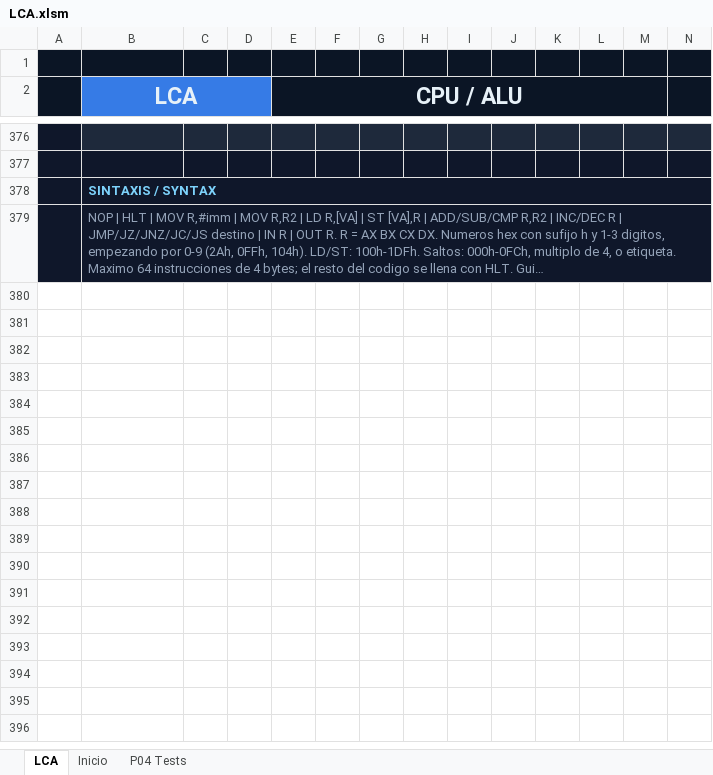
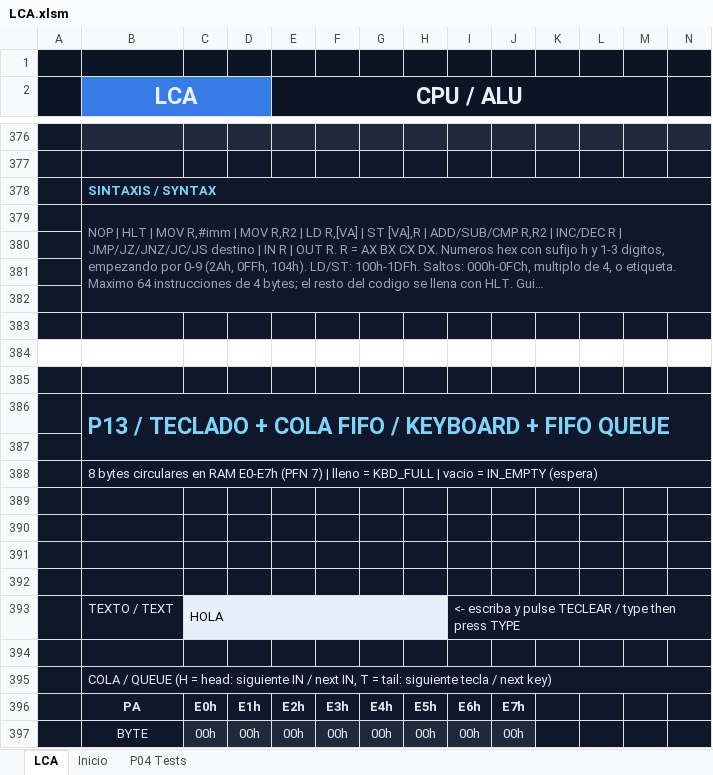
Before and after one commit to Kevin07k/lca-simulador-arquitectura, an Excel workbook: workbook/LCA.xlsm, sheet LCA, drawn as a sheet; only a part is shown, gaps mark what is left out; long unchanged cells end in …; values as stored, in another font and other column widths than the file's, no borders; charts and pictures not drawn; rows hold the shown columns only; the diff covers the shown part only; the diff names each change by its address in the sheet, - before the commit and + after, or states it on an @@ line.

Commit message:
feat(ui): agregar banda P13 de teclado en la hoja LCA (#13)

```diff
--- a/workbook/LCA.xlsm (sheet LCA)
+++ b/workbook/LCA.xlsm (sheet LCA)
+row 380: (empty)
+row 381: (empty)
+row 382: (empty)
+row 383: (empty)
+row 384: (empty)
+row 385: (empty)
+row 386:  | P13 / TECLADO + COLA FIFO / KEYBOARD + FIFO QUEUE
+row 387: (empty)
+row 388:  | 8 bytes circulares en RAM E0-E7h (PFN 7) | lleno = KBD_FULL | vacio = IN_EMPTY (espera)
+row 389: (empty)
+row 390: (empty)
+row 391: (empty)
+row 392: (empty)
+row 393:  | TEXTO / TEXT | HOLA |  |  |  |  |  | <- escriba y pulse TECLEAR / type then press TYPE
+row 394: (empty)
+row 395:  | COLA / QUEUE (H = head: siguiente IN / next IN, T = tail: siguiente tecla / next key)
+row 396:  | PA | E0h | E1h | E2h | E3h | E4h | E5h | E6h | E7h
+row 397:  | BYTE | 00h | 00h | 00h | 00h | 00h | 00h | 00h | 00h
```
Also changed, not shown: 22 added rows and 3 edited cells elsewhere in this sheet, charts or pictures, 2 other files.
